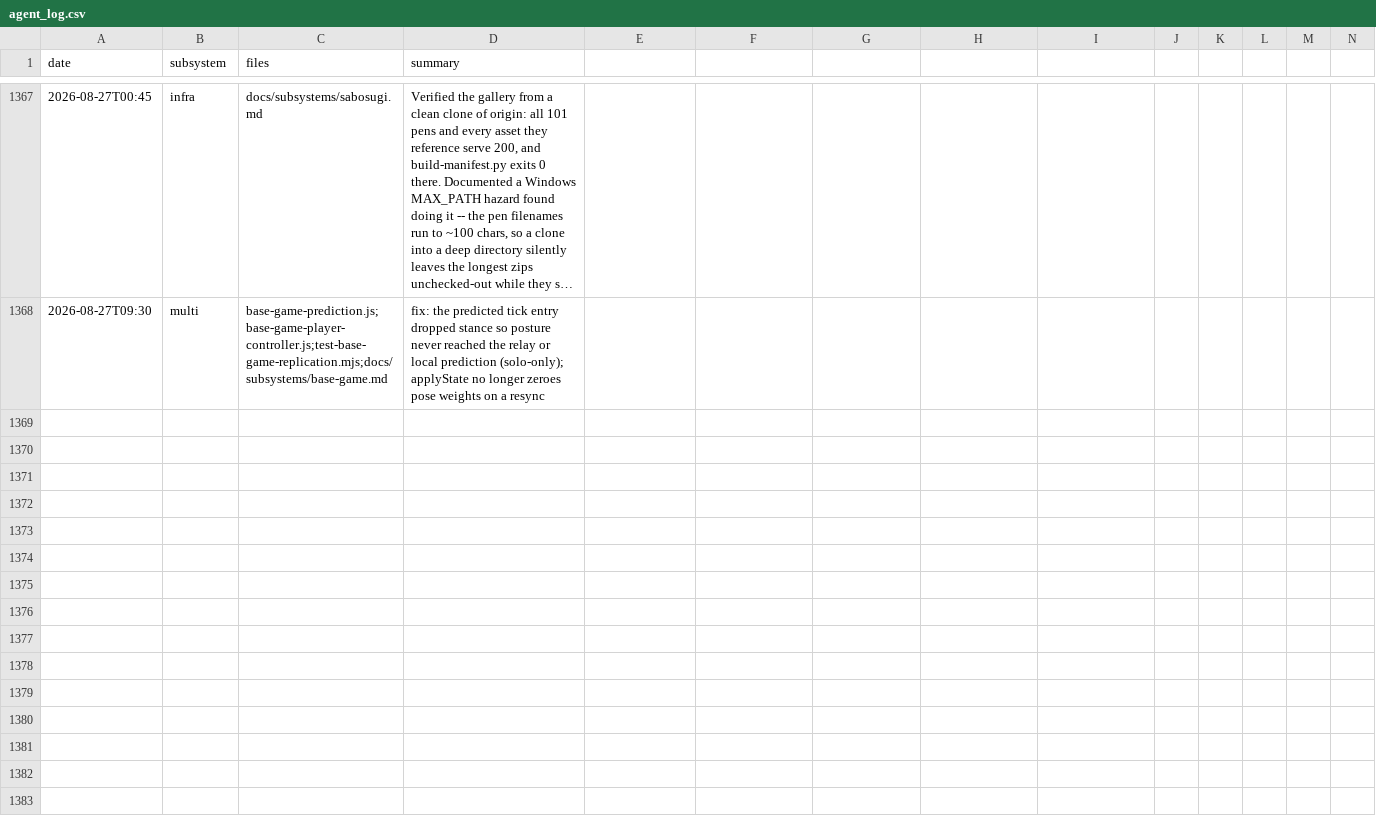
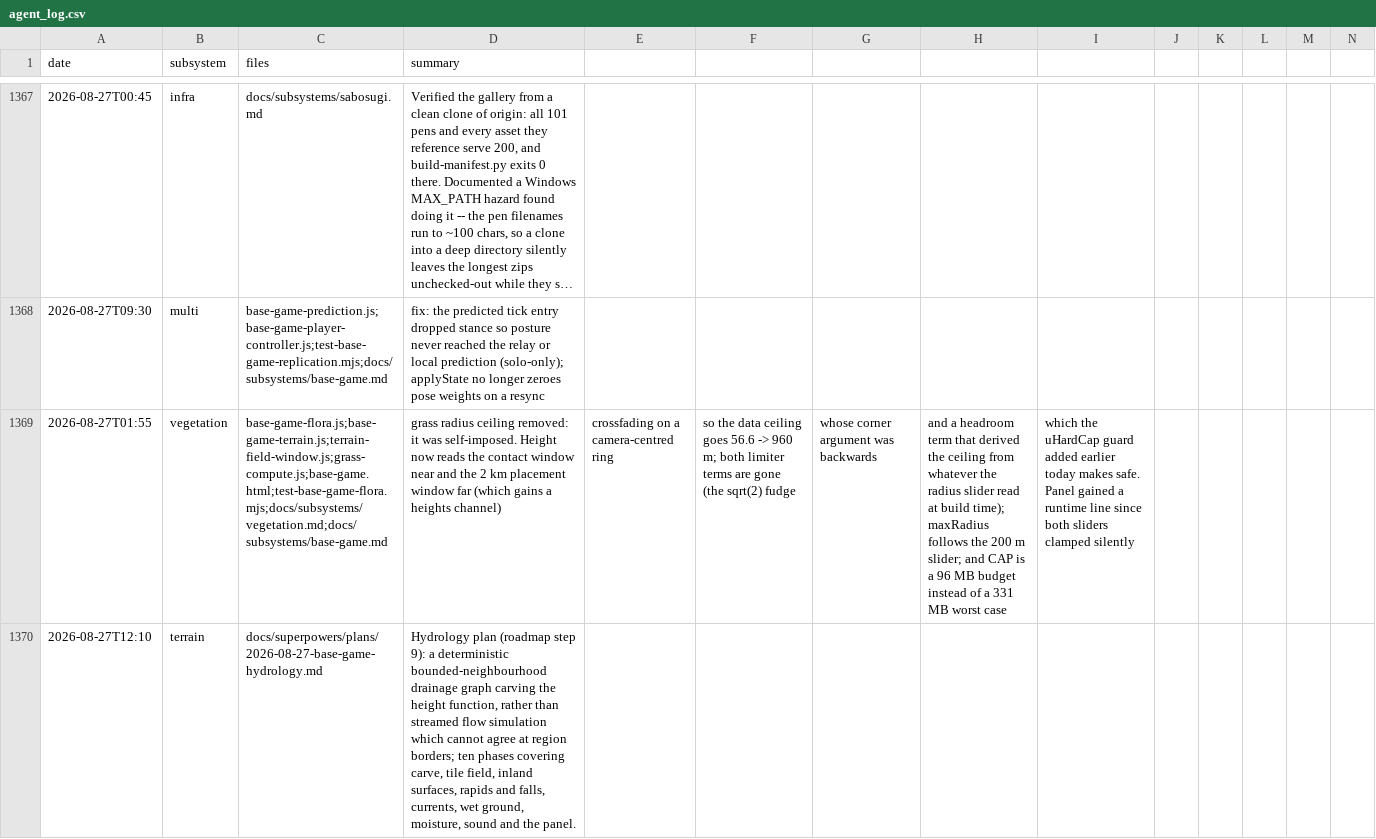
Before and after one commit to msankofa/workshop-webgpu, a CSV file: agent_log.csv, drawn as a sheet; only a part is shown, gaps mark what is left out; long unchanged cells end in …; rows hold the shown columns only; the diff names each change by its address in the sheet, - before the commit and + after, or states it on an @@ line.

```diff
--- a/agent_log.csv
+++ b/agent_log.csv
+row 1369: 2026-08-27T01:55 | vegetation | base-game-flora.js;base-game-terrain.js;terrain-field-window.js;grass-compute.js;base-game.html;test-base-game-flora.mjs;docs/subsystems/vegetation.md;docs/subsystems/base-game.md | grass radius ceiling removed: it was self-imposed. Height now reads the contact window near and the 2 km placement window far (which gains a heights channel) | crossfading on a camera-centred ring | so the data ceiling goes 56.6 -> 960 m; both limiter terms are gone (the sqrt(2) fudge | whose corner argument was backwards | and a headroom term that derived the ceiling from whatever the radius slider read at build time); maxRadius follows the 200 m slider; and CAP is a 96 MB budget instead of a 331 MB worst case | which the uHardCap guard added earlier today makes safe. Panel gained a runtime line since both sliders clamped silently
+row 1370: 2026-08-27T12:10 | terrain | docs/superpowers/plans/2026-08-27-base-game-hydrology.md | Hydrology plan (roadmap step 9): a deterministic bounded-neighbourhood drainage graph carving the height function, rather than streamed flow simulation which cannot agree at region borders; ten phases covering carve, tile field, inland surfaces, rapids and falls, currents, wet ground, moisture, sound and the panel.
```
Also changed, not shown: 1 other file.
